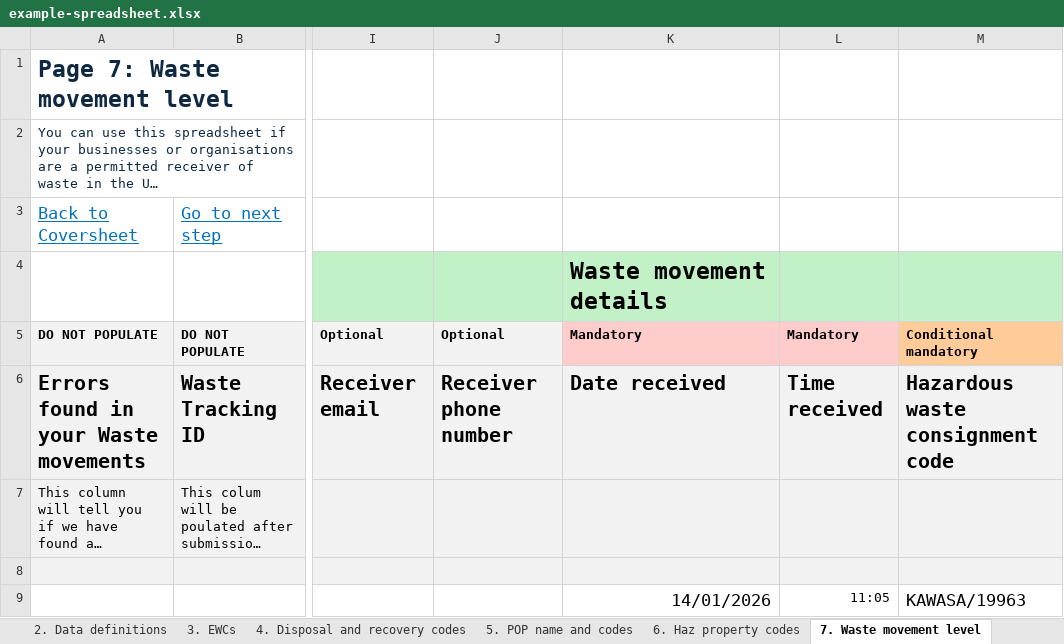
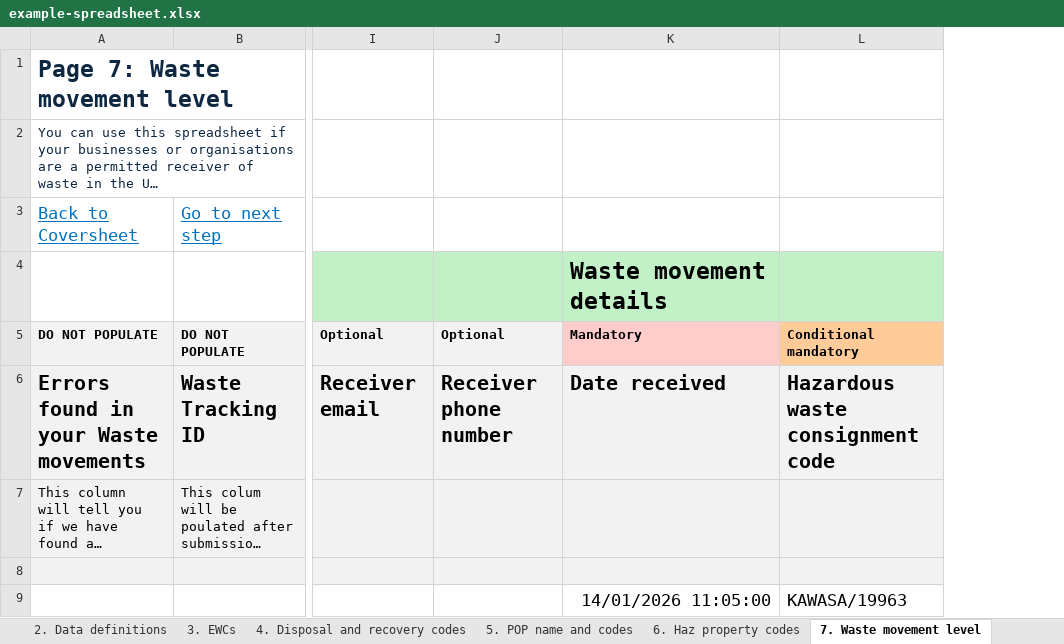
Before and after one commit to DEFRA/waste-organisation-backend, an Excel workbook: test-resources/example-spreadsheet.xlsx, sheet 7. Waste movement level, drawn as a sheet; only a part is shown, gaps mark what is left out; long unchanged cells end in …; values as stored, in another font and other column widths than the file's, no borders; conditional formats not drawn; 1 other sheet too large or unreadable and not compared; the diff names each change by its address in the sheet, - before the commit and + after, or states it on an @@ line.

Commit message:
DWT-1465: merge date time cols

```diff
--- a/test-resources/example-spreadsheet.xlsx (sheet 7. Waste movement level)
+++ b/test-resources/example-spreadsheet.xlsx (sheet 7. Waste movement level)
-column L, rows 5-9: Mandatory | Time received |  |  | 11:05
-K9: 14/01/2026
+K9: 14/01/2026 11:05:00
```
Also changed, not shown: test-resources/valid-spreadsheet.xlsx, 4 other files.
